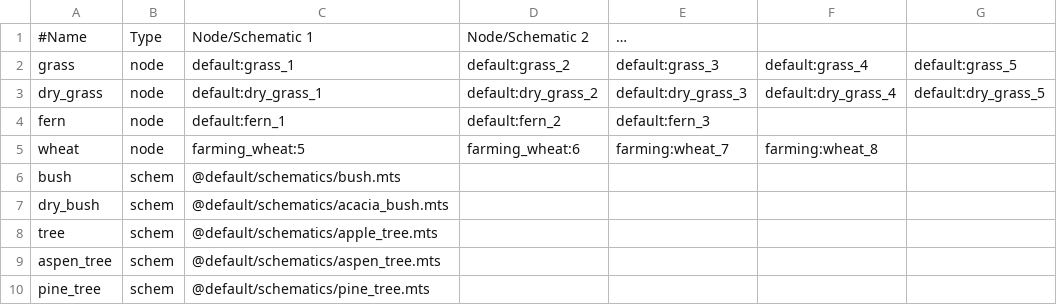
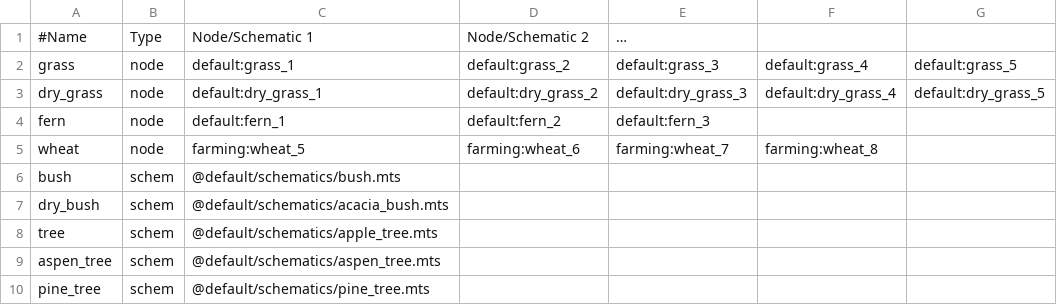
Before and after one commit to gaelysam/geo-mapgen, a CSV file: decorations.csv, drawn as a sheet.

Commit message:
Add decorations They are defined in decorations.csv, and biomes.csv defines which biome use which decoration. There is still a problem about the size of the schematics: the code can't detect it, but it would be needed to place the center of the schematic at the desired place, and not the corner. Waiting until schematics flags are usable in minetest.place_schematic_on_vmanip...

```diff
--- a/decorations.csv
+++ b/decorations.csv
@@ -4,3 +4,3 @@ dry_grass,node,default:dry_grass_1,default:dry_grass_2,default:dry_grass_3,defau
 fern,node,default:fern_1,default:fern_2,default:fern_3,,
-wheat,node,farming_wheat:5,farming_wheat:6,farming:wheat_7,farming:wheat_8,
+wheat,node,farming:wheat_5,farming:wheat_6,farming:wheat_7,farming:wheat_8,
 bush,schem,@default/schematics/bush.mts,,,,
```
Also changed, not shown: 3 other files.
